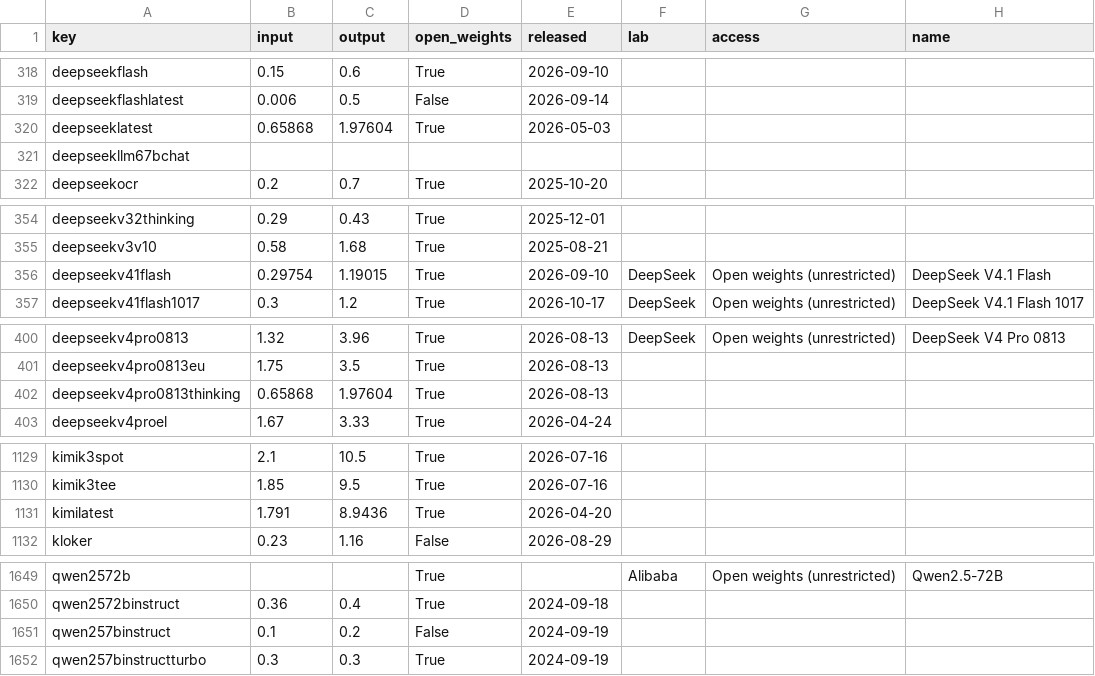
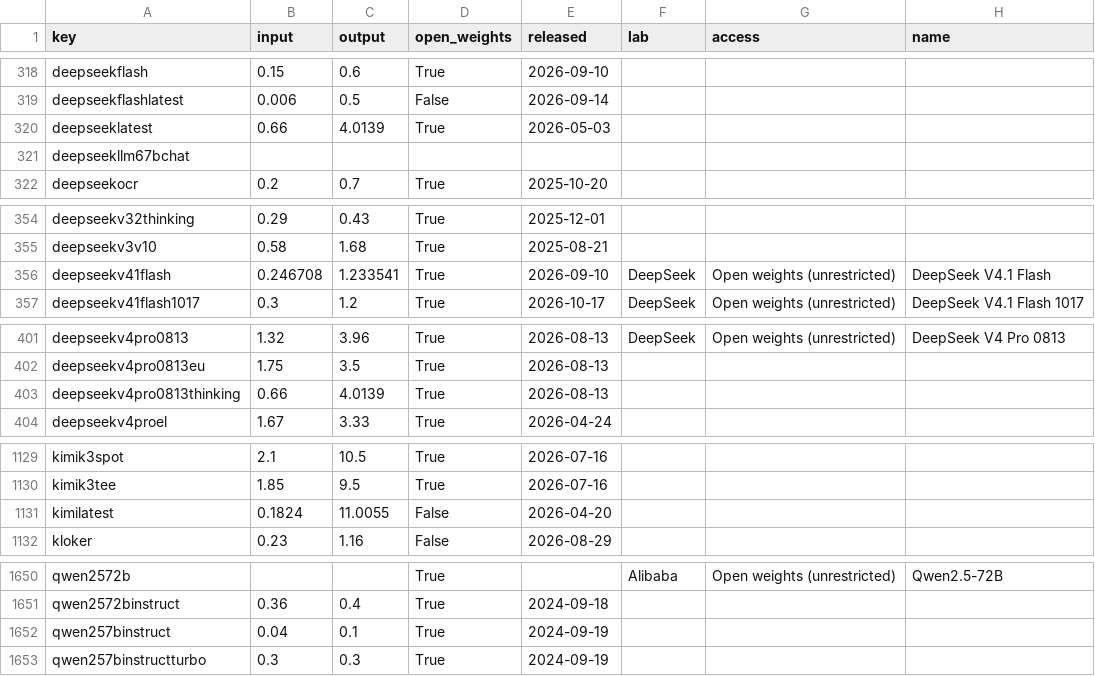
Before and after one commit to Baobababab/ai-benchmark-check, a CSV file: data/models.csv, drawn as a sheet; only a part is shown, gaps mark what is left out; the diff covers the shown part only.

```diff
--- a/data/models.csv
+++ b/data/models.csv
@@ -319,3 +319,3 @@ deepseekflash,0.15,0.6,True,2026-09-10,,,
 deepseekflashlatest,0.006,0.5,False,2026-09-14,,,
-deepseeklatest,0.65868,1.97604,True,2026-05-03,,,
+deepseeklatest,0.66,4.0139,True,2026-05-03,,,
 deepseekllm67bchat,,,,,,,
@@ -355,3 +355,3 @@ deepseekv32thinking,0.29,0.43,True,2025-12-01,,,
 deepseekv3v10,0.58,1.68,True,2025-08-21,,,
-deepseekv41flash,0.29754,1.19015,True,2026-09-10,DeepSeek,Open weights (unrestricted),DeepSeek V4.1 Flash
+deepseekv41flash,0.246708,1.233541,True,2026-09-10,DeepSeek,Open weights (unrestricted),DeepSeek V4.1 Flash
 deepseekv41flash1017,0.3,1.2,True,2026-10-17,DeepSeek,Open weights (unrestricted),DeepSeek V4.1 Flash 1017
@@ -401,3 +402,3 @@ deepseekv4pro0813,1.32,3.96,True,2026-08-13,DeepSeek,Open weights (unrestricted)
 deepseekv4pro0813eu,1.75,3.5,True,2026-08-13,,,
-deepseekv4pro0813thinking,0.65868,1.97604,True,2026-08-13,,,
+deepseekv4pro0813thinking,0.66,4.0139,True,2026-08-13,,,
 deepseekv4proel,1.67,3.33,True,2026-04-24,,,
@@ -1130,3 +1130,3 @@ kimik3spot,2.1,10.5,True,2026-07-16,,,
 kimik3tee,1.85,9.5,True,2026-07-16,,,
-kimilatest,1.791,8.9436,True,2026-04-20,,,
+kimilatest,0.1824,11.0055,False,2026-04-20,,,
 kloker,0.23,1.16,False,2026-08-29,,,
@@ -1650,3 +1651,3 @@ qwen2572b,,,True,,Alibaba,Open weights (unrestricted),Qwen2.5-72B
 qwen2572binstruct,0.36,0.4,True,2024-09-18,,,
-qwen257binstruct,0.1,0.2,False,2024-09-19,,,
+qwen257binstruct,0.04,0.1,True,2024-09-19,,,
 qwen257binstructturbo,0.3,0.3,True,2024-09-19,,,
```
Also changed, not shown: 3 added rows, 5 removed rows and 11 edited cells elsewhere in this file, data/scores.csv, 2 other files.
